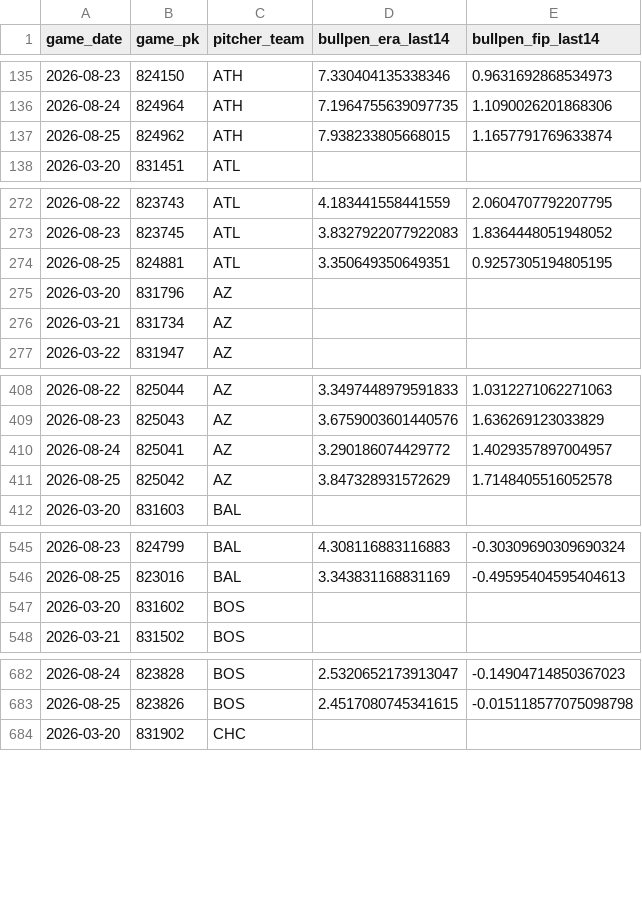
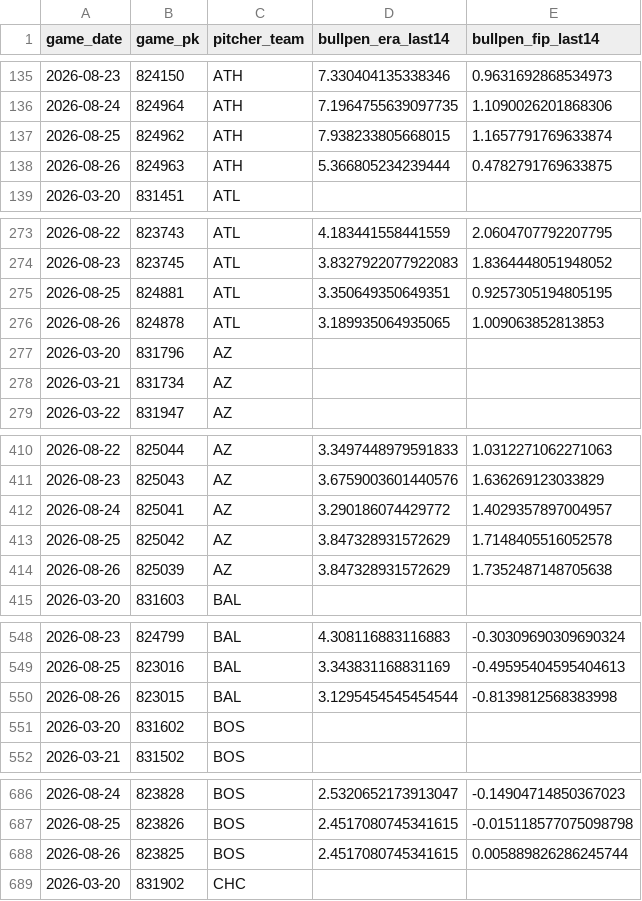
Before and after one commit to IanXiang587/Fantasy_Pitcher_Predictor, a CSV file: data/processed/bullpen_game_features.csv, drawn as a sheet; only a part is shown, gaps mark what is left out; the diff covers the shown part only.

```diff
--- a/data/processed/bullpen_game_features.csv
+++ b/data/processed/bullpen_game_features.csv
@@ -137,2 +137,3 @@ game_date,game_pk,pitcher_team,bullpen_era_last14,bullpen_fip_last14
 2026-08-25,824962,ATH,7.938233805668015,1.1657791769633874
+2026-08-26,824963,ATH,5.366805234239444,0.4782791769633875
 2026-03-20,831451,ATL,,
@@ -274,2 +275,3 @@ game_date,game_pk,pitcher_team,bullpen_era_last14,bullpen_fip_last14
 2026-08-25,824881,ATL,3.350649350649351,0.9257305194805195
+2026-08-26,824878,ATL,3.189935064935065,1.009063852813853
 2026-03-20,831796,AZ,,
@@ -411,2 +413,3 @@ game_date,game_pk,pitcher_team,bullpen_era_last14,bullpen_fip_last14
 2026-08-25,825042,AZ,3.847328931572629,1.7148405516052578
+2026-08-26,825039,AZ,3.847328931572629,1.7352487148705638
 2026-03-20,831603,BAL,,
@@ -546,2 +549,3 @@ game_date,game_pk,pitcher_team,bullpen_era_last14,bullpen_fip_last14
 2026-08-25,823016,BAL,3.343831168831169,-0.49595404595404613
+2026-08-26,823015,BAL,3.1295454545454544,-0.8139812568383998
 2026-03-20,831602,BOS,,
@@ -683,2 +687,3 @@ game_date,game_pk,pitcher_team,bullpen_era_last14,bullpen_fip_last14
 2026-08-25,823826,BOS,2.4517080745341615,-0.015118577075098798
+2026-08-26,823825,BOS,2.4517080745341615,0.005889826286245744
 2026-03-20,831902,CHC,,
```
Also changed, not shown: 25 added rows elsewhere in this file, data/processed/latest_predictions.csv, data/processed/pitching_targets.csv, 2 other files.
